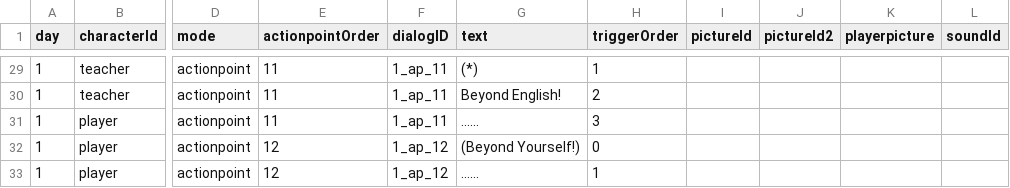
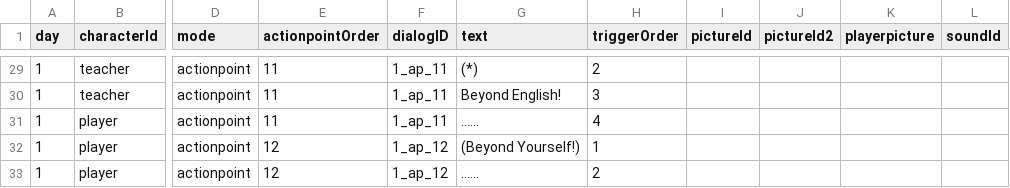
Before and after one commit to Shannju/WhiteNight, a CSV file: Assets/c#/Dialog/csv/teacher.csv, drawn as a sheet; only a part is shown, gaps mark what is left out; the diff covers the shown part only; the diff names each change by its address in the sheet, - before the commit and + after, or states it on an @@ line.

```diff
--- a/Assets/c#/Dialog/csv/teacher.csv
+++ b/Assets/c#/Dialog/csv/teacher.csv
-H29 (triggerOrder): 1
+H29 (triggerOrder): 2
-H30 (triggerOrder): 2
+H30 (triggerOrder): 3
-H31 (triggerOrder): 3
+H31 (triggerOrder): 4
-H32 (triggerOrder): 0
+H32 (triggerOrder): 1
-H33 (triggerOrder): 1
+H33 (triggerOrder): 2
```
Also changed, not shown: 33 edited cells elsewhere in this file, Assets/c#/Dialog/csv/mate.csv, 5 other files.
